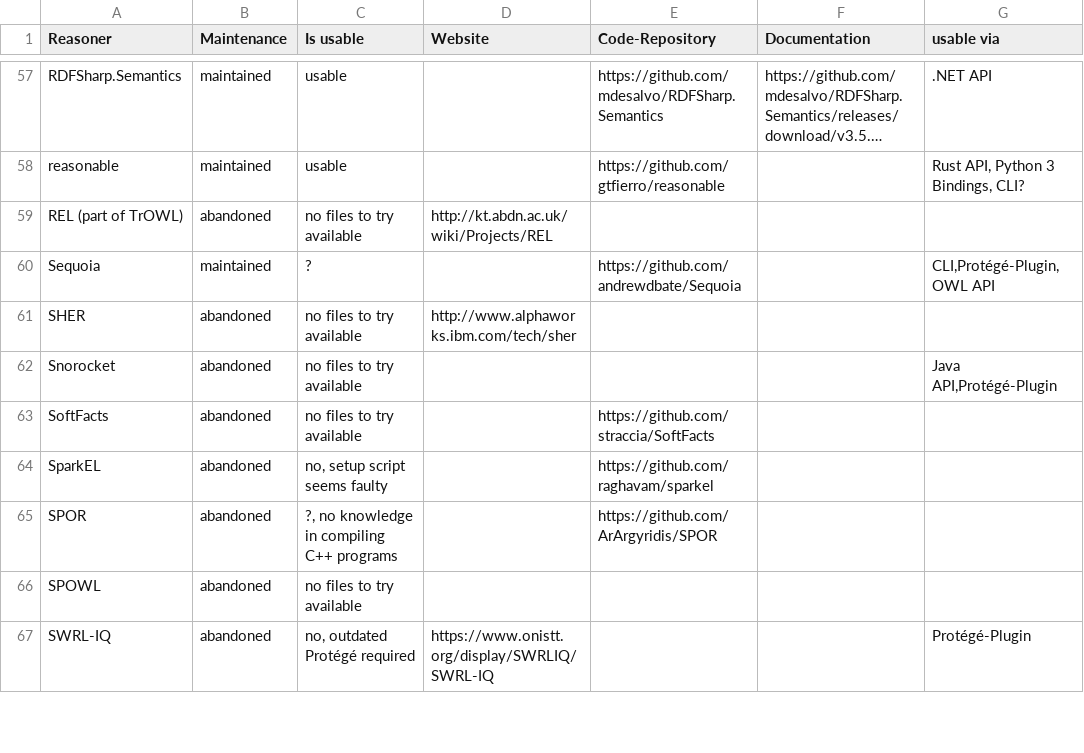
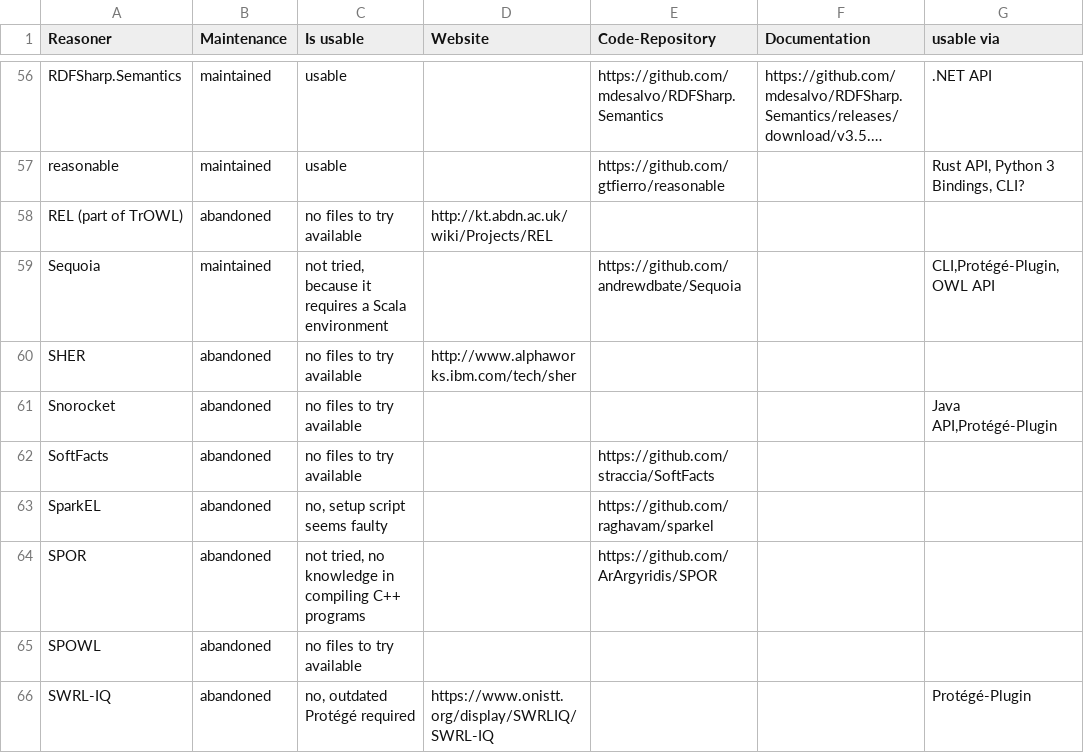
Before and after one commit to k00ni/owl-reasoner-list, a CSV file: reasoner.csv, drawn as a sheet; only a part is shown, gaps mark what is left out; long unchanged cells end in …; the diff covers the shown part only.

```diff
--- a/reasoner.csv
+++ b/reasoner.csv
@@ -59,3 +58,3 @@ reasonable,maintained,usable,,https://github.com/gtfierro/reasonable,,"Rust API,
 REL (part of TrOWL),abandoned,no files to try available,http://kt.abdn.ac.uk/wiki/Projects/REL,,,
-Sequoia,maintained,?,,https://github.com/andrewdbate/Sequoia,,"CLI,Protégé-Plugin, OWL API"
+Sequoia,maintained,"not tried, because it requires a Scala environment",,https://github.com/andrewdbate/Sequoia,,"CLI,Protégé-Plugin, OWL API"
 SHER,abandoned,no files to try available,http://www.alphaworks.ibm.com/tech/sher,,,
@@ -64,3 +63,3 @@ SoftFacts,abandoned,no files to try available,,https://github.com/straccia/SoftF
 SparkEL,abandoned,"no, setup script seems faulty",,https://github.com/raghavam/sparkel,,
-SPOR,abandoned,"?, no knowledge in compiling C++ programs",,https://github.com/ArArgyridis/SPOR,,
+SPOR,abandoned,"not tried, no knowledge in compiling C++ programs",,https://github.com/ArArgyridis/SPOR,,
 SPOWL,abandoned,no files to try available,,,,
```
Also changed, not shown: 1 removed row and 12 edited cells elsewhere in this file, system-using-foreign-reasoner.csv, 2 other files.
